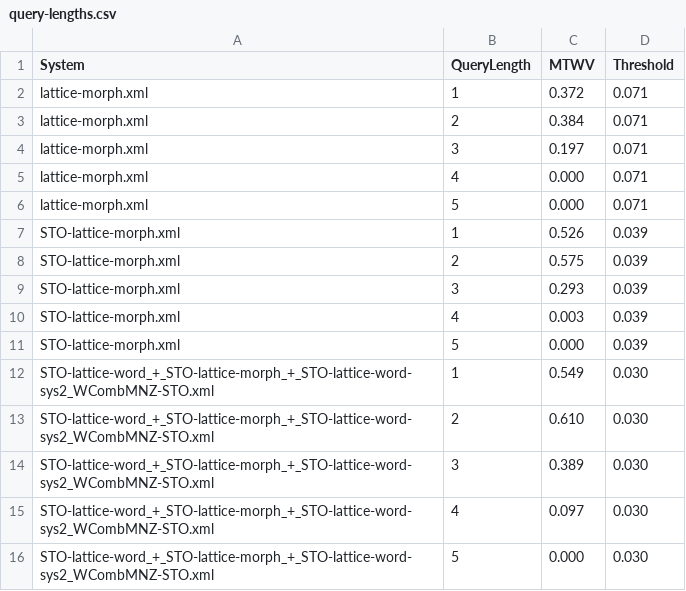
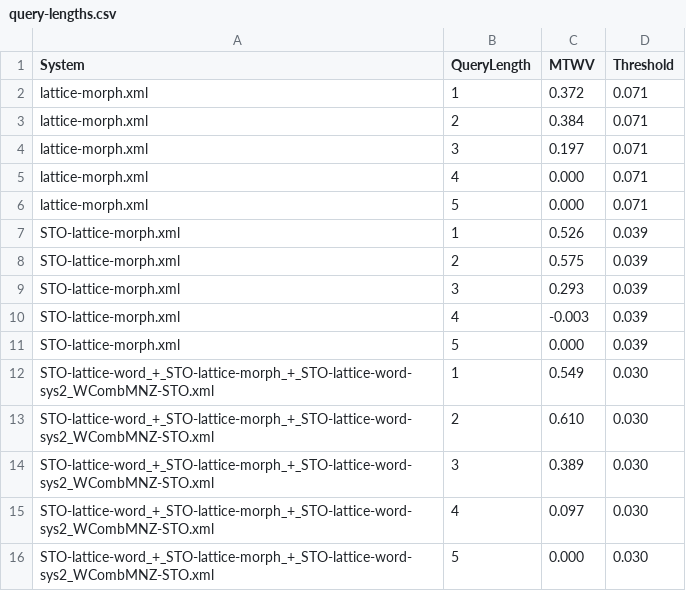
Before and after one commit to shaneweisz/swahili-keyword-spotting, a CSV file: results/query-lengths.csv, drawn as a sheet.

```diff
--- a/results/query-lengths.csv
+++ b/results/query-lengths.csv
@@ -9,3 +9,3 @@ STO-lattice-morph.xml,2,0.575,0.039
 STO-lattice-morph.xml,3,0.293,0.039
-STO-lattice-morph.xml,4,0.003,0.039
+STO-lattice-morph.xml,4,-0.003,0.039
 STO-lattice-morph.xml,5,0.000,0.039
```
Also changed, not shown: results/onebest-kws.csv, results/system-combination-onebest.csv, 5 other files.
